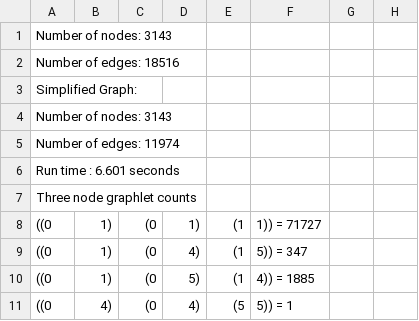
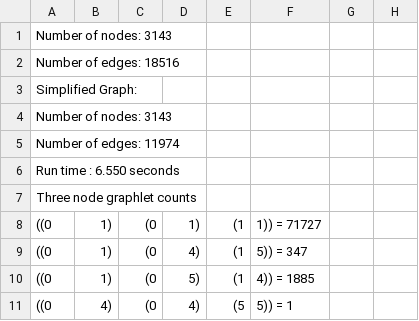
Before and after one commit to oliverfanderson/grphin, a CSV file: output_refactor/bsub/stats.csv, drawn as a sheet; only a part is shown.

```diff
--- a/output_refactor/bsub/stats.csv
+++ b/output_refactor/bsub/stats.csv
@@ -5,3 +5,3 @@ Number of nodes: 3143
 Number of edges: 11974
-Run time : 6.601 seconds
+Run time : 6.550 seconds
 Three node graphlet counts
```
Also changed, not shown: 1 other file.
